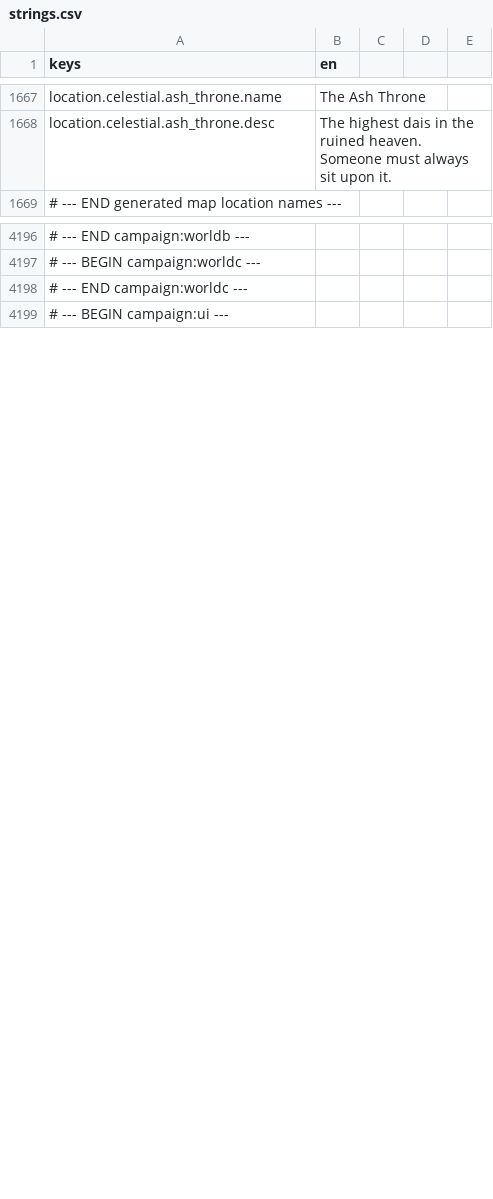
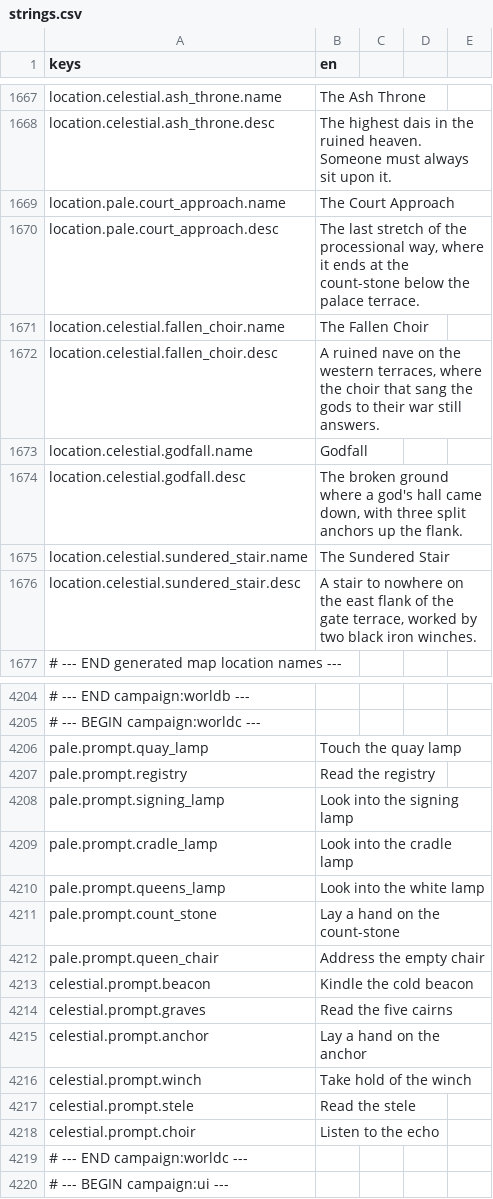
Before and after one commit to TharrosDev/EmberVale, a CSV file: data/locale/strings.csv, drawn as a sheet; only a part is shown, gaps mark what is left out; the diff names each change by its address in the sheet, - before the commit and + after, or states it on an @@ line.

Commit message:
World-C: map locations, prompt locale rows and regenerated campaign graph

```diff
--- a/data/locale/strings.csv
+++ b/data/locale/strings.csv
+row 1669: location.pale.court_approach.name | The Court Approach
+row 1670: location.pale.court_approach.desc | The last stretch of the processional way, where it ends at the count-stone below the palace terrace.
+row 1671: location.celestial.fallen_choir.name | The Fallen Choir
+row 1672: location.celestial.fallen_choir.desc | A ruined nave on the western terraces, where the choir that sang the gods to their war still answers.
+row 1673: location.celestial.godfall.name | Godfall
+row 1674: location.celestial.godfall.desc | The broken ground where a god's hall came down, with three split anchors up the flank.
+row 1675: location.celestial.sundered_stair.name | The Sundered Stair
+row 1676: location.celestial.sundered_stair.desc | A stair to nowhere on the east flank of the gate terrace, worked by two black iron winches.
+row 4206: pale.prompt.quay_lamp | Touch the quay lamp
+row 4207: pale.prompt.registry | Read the registry
+row 4208: pale.prompt.signing_lamp | Look into the signing lamp
+row 4209: pale.prompt.cradle_lamp | Look into the cradle lamp
+row 4210: pale.prompt.queens_lamp | Look into the white lamp
+row 4211: pale.prompt.count_stone | Lay a hand on the count-stone
+row 4212: pale.prompt.queen_chair | Address the empty chair
+row 4213: celestial.prompt.beacon | Kindle the cold beacon
+row 4214: celestial.prompt.graves | Read the five cairns
+row 4215: celestial.prompt.anchor | Lay a hand on the anchor
+row 4216: celestial.prompt.winch | Take hold of the winch
+row 4217: celestial.prompt.stele | Read the stele
+row 4218: celestial.prompt.choir | Listen to the echo
```
Also changed, not shown: 6 other files.
